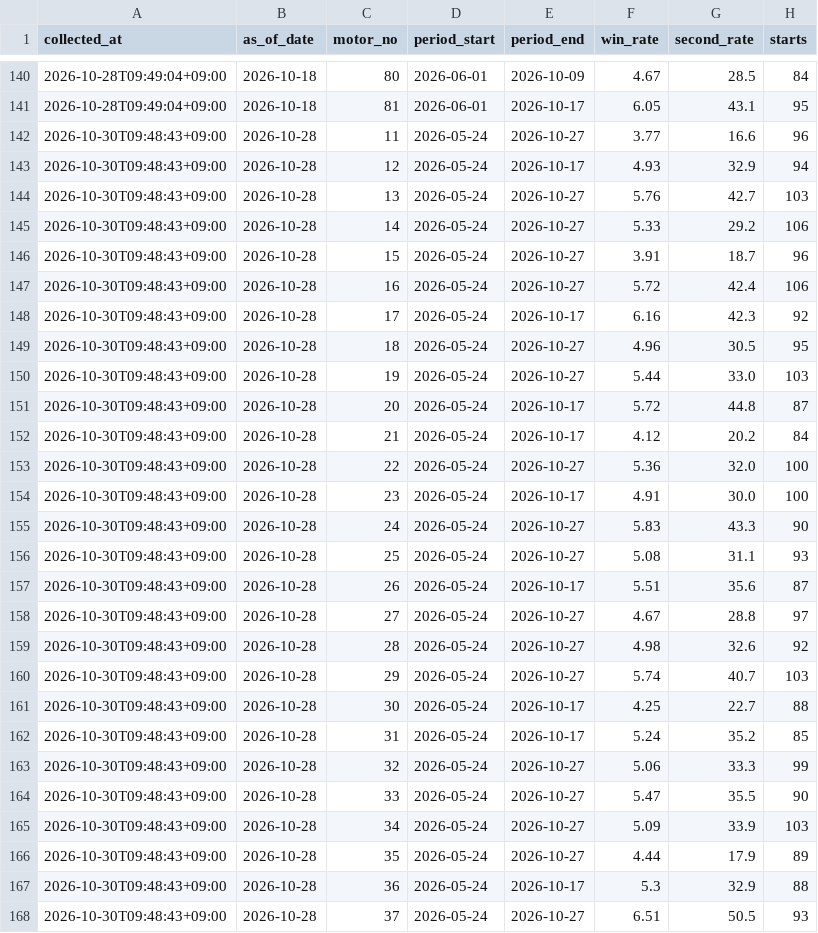
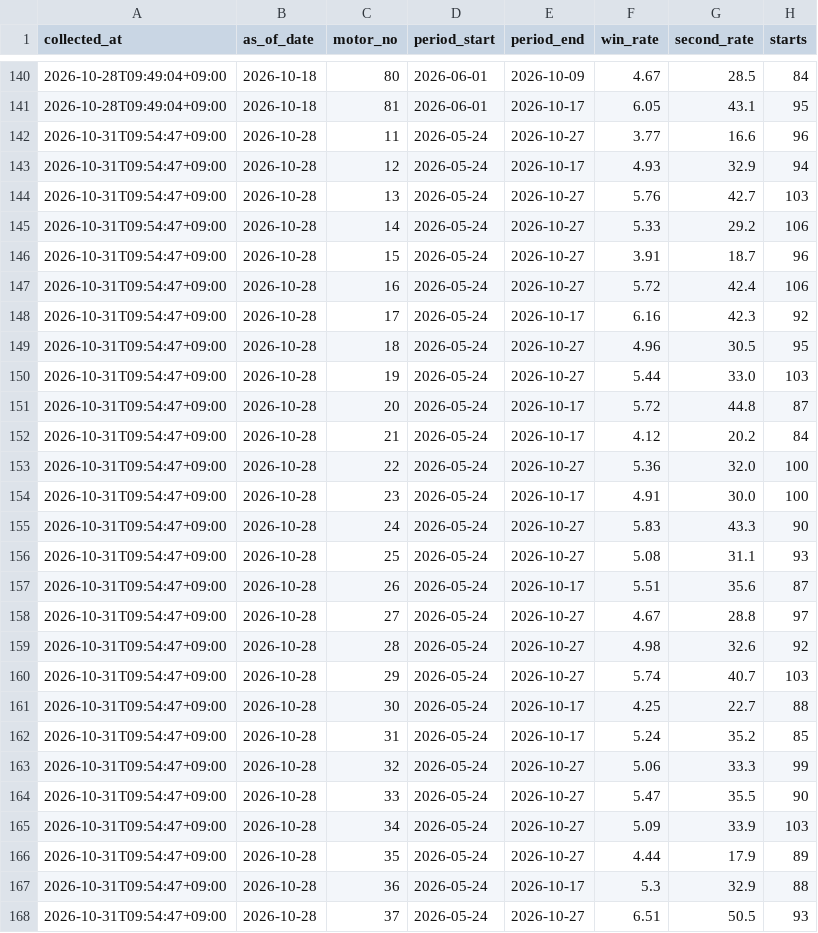
Before and after one commit to kasiwazakilove292-gif/boat-ai-app, a CSV file: data/omura_motor_history.csv, drawn as a sheet; only a part is shown, gaps mark what is left out; the diff covers the shown part only.

```diff
--- a/data/omura_motor_history.csv
+++ b/data/omura_motor_history.csv
@@ -141,28 +141,28 @@
 2026-10-28T09:49:04+09:00,2026-10-18,81,2026-06-01,2026-10-17,6.05,43.1,95
-2026-10-30T09:48:43+09:00,2026-10-28,11,2026-05-24,2026-10-27,3.77,16.6,96
-2026-10-30T09:48:43+09:00,2026-10-28,12,2026-05-24,2026-10-17,4.93,32.9,94
-2026-10-30T09:48:43+09:00,2026-10-28,13,2026-05-24,2026-10-27,5.76,42.7,103
-2026-10-30T09:48:43+09:00,2026-10-28,14,2026-05-24,2026-10-27,5.33,29.2,106
-2026-10-30T09:48:43+09:00,2026-10-28,15,2026-05-24,2026-10-27,3.91,18.7,96
-2026-10-30T09:48:43+09:00,2026-10-28,16,2026-05-24,2026-10-27,5.72,42.4,106
-2026-10-30T09:48:43+09:00,2026-10-28,17,2026-05-24,2026-10-17,6.16,42.3,92
-2026-10-30T09:48:43+09:00,2026-10-28,18,2026-05-24,2026-10-27,4.96,30.5,95
-2026-10-30T09:48:43+09:00,2026-10-28,19,2026-05-24,2026-10-27,5.44,33.0,103
-2026-10-30T09:48:43+09:00,2026-10-28,20,2026-05-24,2026-10-17,5.72,44.8,87
-2026-10-30T09:48:43+09:00,2026-10-28,21,2026-05-24,2026-10-17,4.12,20.2,84
-2026-10-30T09:48:43+09:00,2026-10-28,22,2026-05-24,2026-10-27,5.36,32.0,100
-2026-10-30T09:48:43+09:00,2026-10-28,23,2026-05-24,2026-10-17,4.91,30.0,100
-2026-10-30T09:48:43+09:00,2026-10-28,24,2026-05-24,2026-10-27,5.83,43.3,90
-2026-10-30T09:48:43+09:00,2026-10-28,25,2026-05-24,2026-10-27,5.08,31.1,93
-2026-10-30T09:48:43+09:00,2026-10-28,26,2026-05-24,2026-10-17,5.51,35.6,87
-2026-10-30T09:48:43+09:00,2026-10-28,27,2026-05-24,2026-10-27,4.67,28.8,97
-2026-10-30T09:48:43+09:00,2026-10-28,28,2026-05-24,2026-10-27,4.98,32.6,92
-2026-10-30T09:48:43+09:00,2026-10-28,29,2026-05-24,2026-10-27,5.74,40.7,103
-2026-10-30T09:48:43+09:00,2026-10-28,30,2026-05-24,2026-10-17,4.25,22.7,88
-2026-10-30T09:48:43+09:00,2026-10-28,31,2026-05-24,2026-10-17,5.24,35.2,85
-2026-10-30T09:48:43+09:00,2026-10-28,32,2026-05-24,2026-10-27,5.06,33.3,99
-2026-10-30T09:48:43+09:00,2026-10-28,33,2026-05-24,2026-10-27,5.47,35.5,90
-2026-10-30T09:48:43+09:00,2026-10-28,34,2026-05-24,2026-10-27,5.09,33.9,103
-2026-10-30T09:48:43+09:00,2026-10-28,35,2026-05-24,2026-10-27,4.44,17.9,89
-2026-10-30T09:48:43+09:00,2026-10-28,36,2026-05-24,2026-10-17,5.3,32.9,88
-2026-10-30T09:48:43+09:00,2026-10-28,37,2026-05-24,2026-10-27,6.51,50.5,93
+2026-10-31T09:54:47+09:00,2026-10-28,11,2026-05-24,2026-10-27,3.77,16.6,96
+2026-10-31T09:54:47+09:00,2026-10-28,12,2026-05-24,2026-10-17,4.93,32.9,94
+2026-10-31T09:54:47+09:00,2026-10-28,13,2026-05-24,2026-10-27,5.76,42.7,103
+2026-10-31T09:54:47+09:00,2026-10-28,14,2026-05-24,2026-10-27,5.33,29.2,106
+2026-10-31T09:54:47+09:00,2026-10-28,15,2026-05-24,2026-10-27,3.91,18.7,96
+2026-10-31T09:54:47+09:00,2026-10-28,16,2026-05-24,2026-10-27,5.72,42.4,106
+2026-10-31T09:54:47+09:00,2026-10-28,17,2026-05-24,2026-10-17,6.16,42.3,92
+2026-10-31T09:54:47+09:00,2026-10-28,18,2026-05-24,2026-10-27,4.96,30.5,95
+2026-10-31T09:54:47+09:00,2026-10-28,19,2026-05-24,2026-10-27,5.44,33.0,103
+2026-10-31T09:54:47+09:00,2026-10-28,20,2026-05-24,2026-10-17,5.72,44.8,87
+2026-10-31T09:54:47+09:00,2026-10-28,21,2026-05-24,2026-10-17,4.12,20.2,84
+2026-10-31T09:54:47+09:00,2026-10-28,22,2026-05-24,2026-10-27,5.36,32.0,100
+2026-10-31T09:54:47+09:00,2026-10-28,23,2026-05-24,2026-10-17,4.91,30.0,100
+2026-10-31T09:54:47+09:00,2026-10-28,24,2026-05-24,2026-10-27,5.83,43.3,90
+2026-10-31T09:54:47+09:00,2026-10-28,25,2026-05-24,2026-10-27,5.08,31.1,93
+2026-10-31T09:54:47+09:00,2026-10-28,26,2026-05-24,2026-10-17,5.51,35.6,87
+2026-10-31T09:54:47+09:00,2026-10-28,27,2026-05-24,2026-10-27,4.67,28.8,97
+2026-10-31T09:54:47+09:00,2026-10-28,28,2026-05-24,2026-10-27,4.98,32.6,92
+2026-10-31T09:54:47+09:00,2026-10-28,29,2026-05-24,2026-10-27,5.74,40.7,103
+2026-10-31T09:54:47+09:00,2026-10-28,30,2026-05-24,2026-10-17,4.25,22.7,88
+2026-10-31T09:54:47+09:00,2026-10-28,31,2026-05-24,2026-10-17,5.24,35.2,85
+2026-10-31T09:54:47+09:00,2026-10-28,32,2026-05-24,2026-10-27,5.06,33.3,99
+2026-10-31T09:54:47+09:00,2026-10-28,33,2026-05-24,2026-10-27,5.47,35.5,90
+2026-10-31T09:54:47+09:00,2026-10-28,34,2026-05-24,2026-10-27,5.09,33.9,103
+2026-10-31T09:54:47+09:00,2026-10-28,35,2026-05-24,2026-10-27,4.44,17.9,89
+2026-10-31T09:54:47+09:00,2026-10-28,36,2026-05-24,2026-10-17,5.3,32.9,88
+2026-10-31T09:54:47+09:00,2026-10-28,37,2026-05-24,2026-10-27,6.51,50.5,93
```
Also changed, not shown: 43 edited cells elsewhere in this file, data/result_coverage.csv, 3 other files.
